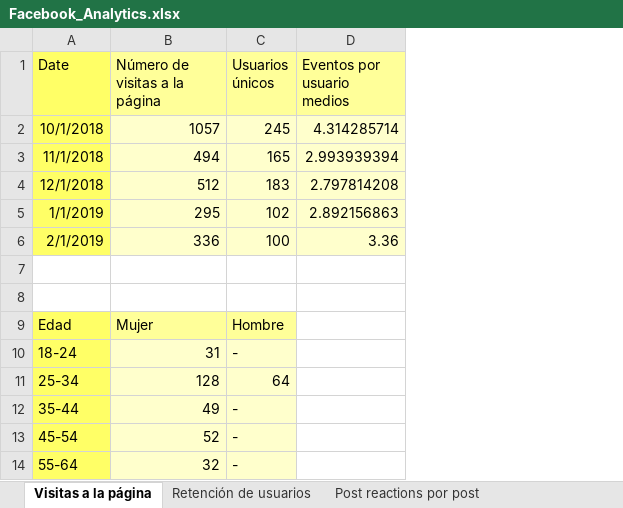
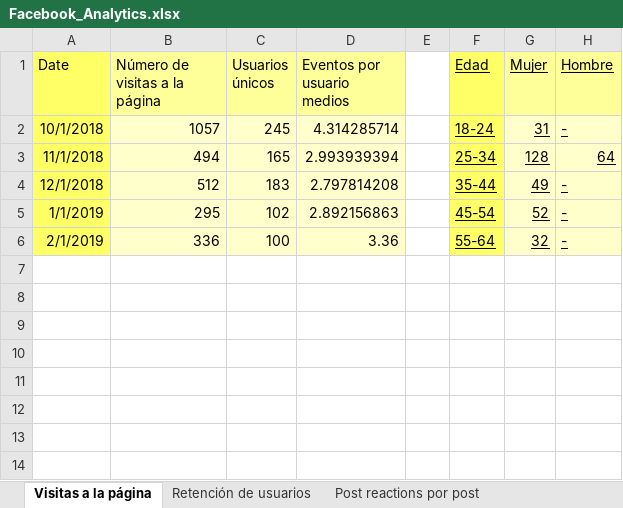
Before and after one commit to mruwzum/statisticsReader, an Excel workbook: Datos/Facebook_Analytics.xlsx, sheet Visitas a la página, drawn as a sheet; values as stored, in another font and other column widths than the file's, no borders; removed rows and columns are numbered as before the commit, all else as after; the diff names each change by its address in the sheet, - before the commit and + after, or states it on an @@ line.

```diff
--- a/Datos/Facebook_Analytics.xlsx (sheet Visitas a la página)
+++ b/Datos/Facebook_Analytics.xlsx (sheet Visitas a la página)
+column E, empty
+column F (Edad), rows 2-6: 18-24 | 25-34 | 35-44 | 45-54 | 55-64
+column G (Mujer), rows 2-6: 31 | 128 | 49 | 52 | 32
+column H (Hombre), rows 2-6: - | 64 | - | - | -
-row 7: (empty)
-row 8: (empty)
-row 9: Edad | Mujer | Hombre
-row 10: 18-24 | 31 | -
-row 11: 25-34 | 128 | 64
-row 12: 35-44 | 49 | -
-row 13: 45-54 | 52 | -
-row 14: 55-64 | 32 | -
```
Also changed, not shown: sheet Publicaciones compartidas, sheet Reacciones a las publicaciones, sheet Mensajes enviados, sheet Comentarios en las publicacione, formulas that keep their value, Datos/Google_Analytics-Catálogo_EBA.xlsx, Datos/Google_Analytics-Tienda_EBA.xlsx, 1 other file.
